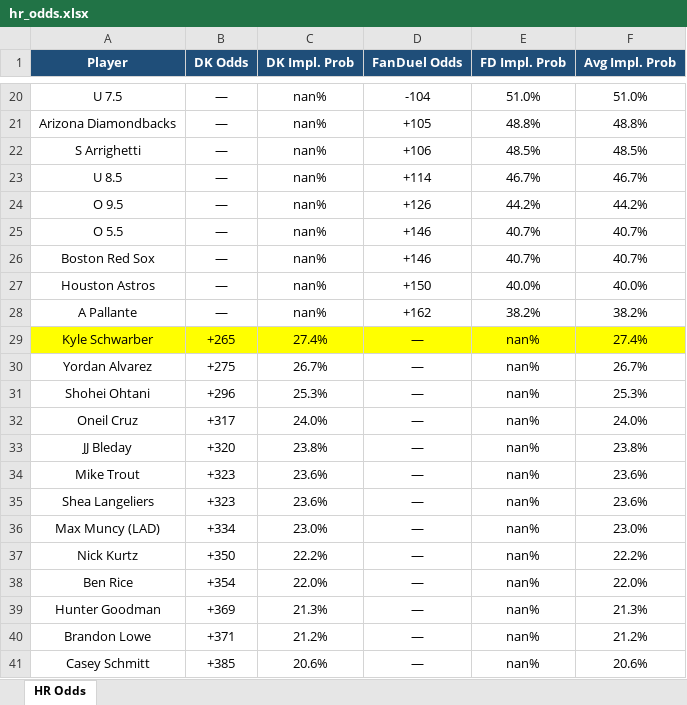
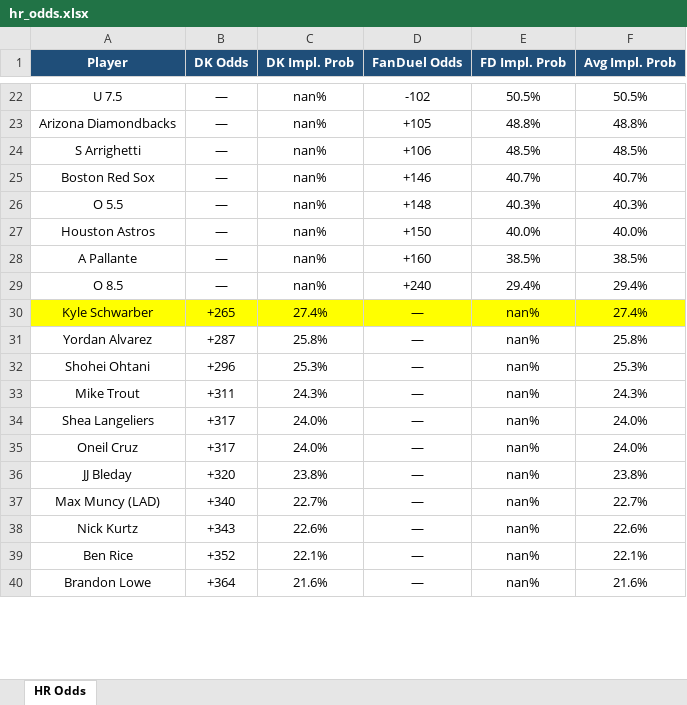
Before and after one commit to kornbergercharles-prog/HR-Odds-Scraper, an Excel workbook: hr_odds.xlsx, sheet HR Odds, drawn as a sheet; only a part is shown, gaps mark what is left out; values as stored, in another font and other column widths than the file's, no borders; removed rows and columns are numbered as before the commit, all else as after; the diff covers the shown part only; the diff names each change by its address in the sheet, - before the commit and + after, or states it on an @@ line.

```diff
--- a/hr_odds.xlsx (sheet HR Odds)
+++ b/hr_odds.xlsx (sheet HR Odds)
-D22 (FanDuel Odds): -104
+D22 (FanDuel Odds): -102
-E22 (FD Impl. Prob): 51.0%
+E22 (FD Impl. Prob): 50.5%
-F22 (Avg Impl. Prob): 51.0%
+F22 (Avg Impl. Prob): 50.5%
-row 23: U 8.5 | — | nan% | +114 | 46.7% | 46.7%
-row 24: O 9.5 | — | nan% | +126 | 44.2% | 44.2%
-row 25: O 5.5 | — | nan% | +146 | 40.7% | 40.7%
+row 26: O 5.5 | — | nan% | +148 | 40.3% | 40.3%
-D28 (FanDuel Odds): +162
+D28 (FanDuel Odds): +160
-E28 (FD Impl. Prob): 38.2%
+E28 (FD Impl. Prob): 38.5%
-F28 (Avg Impl. Prob): 38.2%
+F28 (Avg Impl. Prob): 38.5%
+row 29: O 8.5 | — | nan% | +240 | 29.4% | 29.4%
-B31 (DK Odds): +275
+B31 (DK Odds): +287
-C31 (DK Impl. Prob): 26.7%
+C31 (DK Impl. Prob): 25.8%
-F31 (Avg Impl. Prob): 26.7%
+F31 (Avg Impl. Prob): 25.8%
+row 33: Mike Trout | +311 | 24.3% | — | nan% | 24.3%
+row 34: Shea Langeliers | +317 | 24.0% | — | nan% | 24.0%
-row 34: Mike Trout | +323 | 23.6% | — | nan% | 23.6%
-row 35: Shea Langeliers | +323 | 23.6% | — | nan% | 23.6%
-B37 (DK Odds): +334
+B37 (DK Odds): +340
-C37 (DK Impl. Prob): 23.0%
+C37 (DK Impl. Prob): 22.7%
-F37 (Avg Impl. Prob): 23.0%
+F37 (Avg Impl. Prob): 22.7%
-B38 (DK Odds): +350
+B38 (DK Odds): +343
-C38 (DK Impl. Prob): 22.2%
+C38 (DK Impl. Prob): 22.6%
-F38 (Avg Impl. Prob): 22.2%
+F38 (Avg Impl. Prob): 22.6%
-B39 (DK Odds): +354
+B39 (DK Odds): +352
-C39 (DK Impl. Prob): 22.0%
+C39 (DK Impl. Prob): 22.1%
-F39 (Avg Impl. Prob): 22.0%
+F39 (Avg Impl. Prob): 22.1%
-row 39: Hunter Goodman | +369 | 21.3% | — | nan% | 21.3%
-B40 (DK Odds): +371
+B40 (DK Odds): +364
-C40 (DK Impl. Prob): 21.2%
+C40 (DK Impl. Prob): 21.6%
-F40 (Avg Impl. Prob): 21.2%
+F40 (Avg Impl. Prob): 21.6%
-row 41: Casey Schmitt | +385 | 20.6% | — | nan% | 20.6%
```
Also changed, not shown: 61 added rows, 66 removed rows, 8 moved rows, 85 edited cells and cell formats elsewhere in this sheet, 2 other files.
